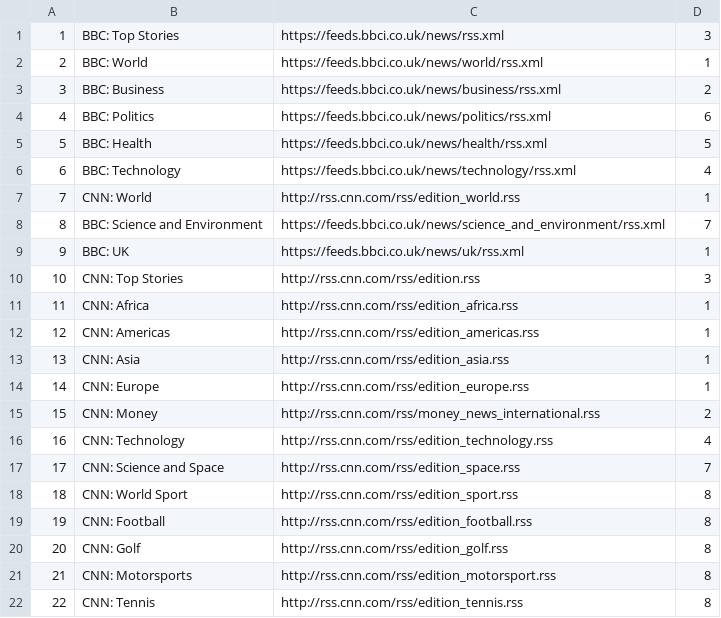
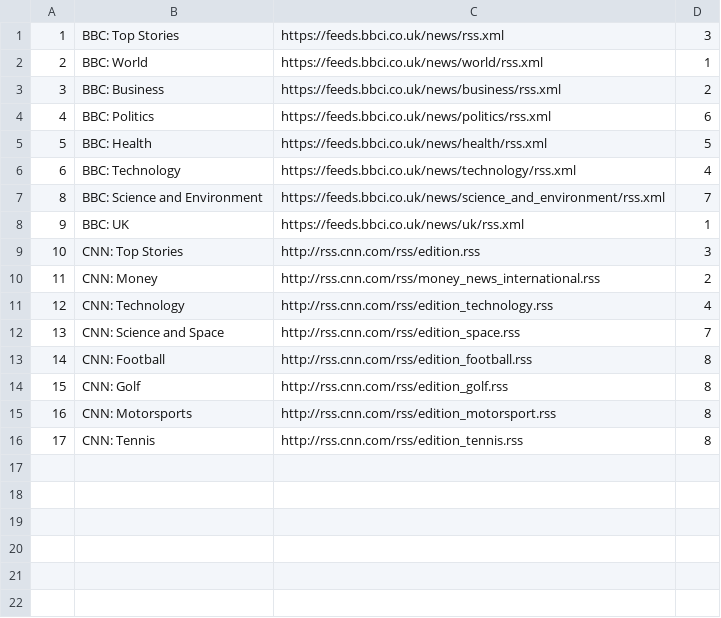
Before and after one commit to Kosmik247/RSS-Feed-Flask, a CSV file: Testing/rss__data.csv, drawn as a sheet.

Commit message:
Final Refactoring, changing test data

```diff
--- a/Testing/rss__data.csv
+++ b/Testing/rss__data.csv
@@ -6,3 +6,2 @@
 6,BBC: Technology,https://feeds.bbci.co.uk/news/technology/rss.xml,4
-7,CNN: World,http://rss.cnn.com/rss/edition_world.rss,1
 8,BBC: Science and Environment,https://feeds.bbci.co.uk/news/science_and_environment/rss.xml,7
@@ -10,13 +9,8 @@
 10,CNN: Top Stories,http://rss.cnn.com/rss/edition.rss,3
-11,CNN: Africa,http://rss.cnn.com/rss/edition_africa.rss,1
-12,CNN: Americas,http://rss.cnn.com/rss/edition_americas.rss,1
-13,CNN: Asia,http://rss.cnn.com/rss/edition_asia.rss,1
-14,CNN: Europe,http://rss.cnn.com/rss/edition_europe.rss,1
-15,CNN: Money,http://rss.cnn.com/rss/money_news_international.rss,2
-16,CNN: Technology,http://rss.cnn.com/rss/edition_technology.rss,4
-17,CNN: Science and Space,http://rss.cnn.com/rss/edition_space.rss,7
-18,CNN: World Sport,http://rss.cnn.com/rss/edition_sport.rss,8
-19,CNN: Football,http://rss.cnn.com/rss/edition_football.rss,8
-20,CNN: Golf,http://rss.cnn.com/rss/edition_golf.rss,8
-21,CNN: Motorsports,http://rss.cnn.com/rss/edition_motorsport.rss,8
-22,CNN: Tennis,http://rss.cnn.com/rss/edition_tennis.rss,8
+11,CNN: Money,http://rss.cnn.com/rss/money_news_international.rss,2
+12,CNN: Technology,http://rss.cnn.com/rss/edition_technology.rss,4
+13,CNN: Science and Space,http://rss.cnn.com/rss/edition_space.rss,7
+14,CNN: Football,http://rss.cnn.com/rss/edition_football.rss,8
+15,CNN: Golf,http://rss.cnn.com/rss/edition_golf.rss,8
+16,CNN: Motorsports,http://rss.cnn.com/rss/edition_motorsport.rss,8
+17,CNN: Tennis,http://rss.cnn.com/rss/edition_tennis.rss,8
```
Also changed, not shown: 3 other files.
